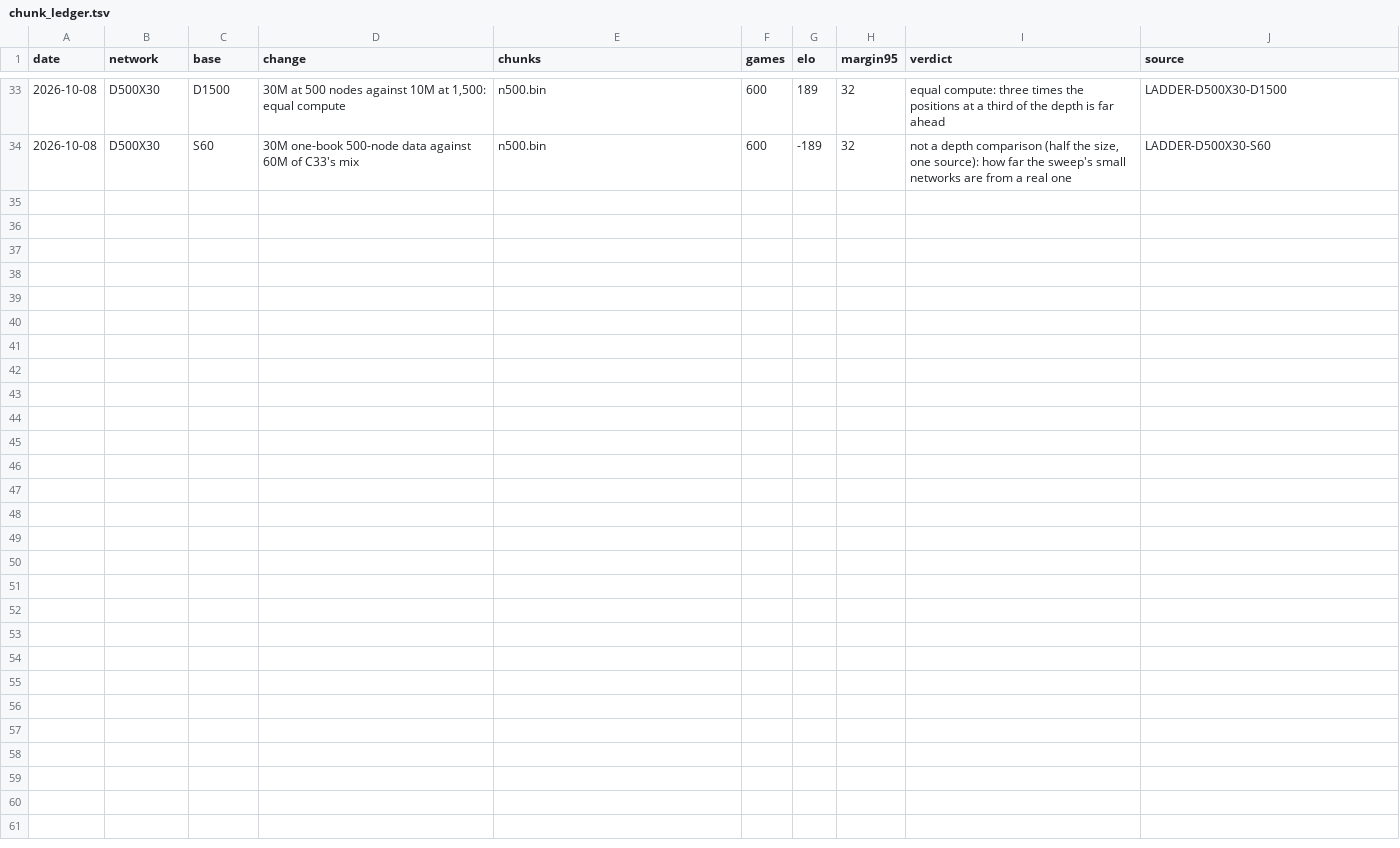
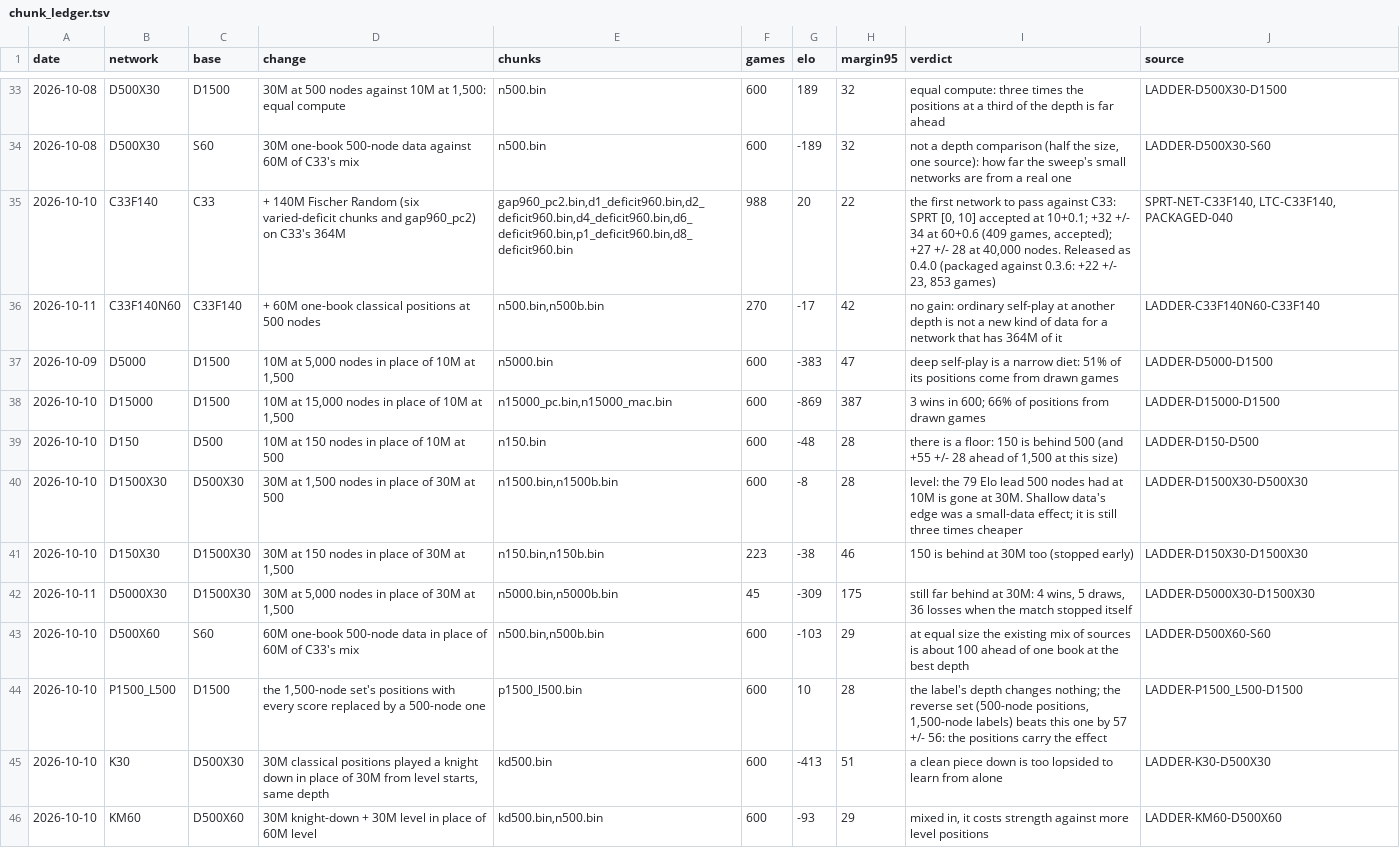
Before and after one commit to NickDrohan/machete, a TSV file: catalog/chunk_ledger.tsv, drawn as a sheet; only a part is shown, gaps mark what is left out; the diff names each change by its address in the sheet, - before the commit and + after, or states it on an @@ line.

Commit message:
catalog: 0.4.0's network, the 30M depth sweep, the knight-down set and the growing 15,000-node set

```diff
--- a/catalog/chunk_ledger.tsv
+++ b/catalog/chunk_ledger.tsv
+row 35: 2026-10-10 | C33F140 | C33 | + 140M Fischer Random (six varied-deficit chunks and gap960_pc2) on C33's 364M | gap960_pc2.bin,d1_deficit960.bin,d2_deficit960.bin,d4_deficit960.bin,d6_deficit960.bin,p1_deficit960.bin,d8_deficit960.bin | 988 | 20 | 22 | the first network to pass against C33: SPRT [0, 10] accepted at 10+0.1; +32 +/- 34 at 60+0.6 (409 games, accepted); +27 +/- 28 at 40,000 nodes. Released as 0.4.0 (packaged against 0.3.6: +22 +/- 23, 853 games) | SPRT-NET-C33F140, LTC-C33F140, PACKAGED-040
+row 36: 2026-10-11 | C33F140N60 | C33F140 | + 60M one-book classical positions at 500 nodes | n500.bin,n500b.bin | 270 | -17 | 42 | no gain: ordinary self-play at another depth is not a new kind of data for a network that has 364M of it | LADDER-C33F140N60-C33F140
+row 37: 2026-10-09 | D5000 | D1500 | 10M at 5,000 nodes in place of 10M at 1,500 | n5000.bin | 600 | -383 | 47 | deep self-play is a narrow diet: 51% of its positions come from drawn games | LADDER-D5000-D1500
+row 38: 2026-10-10 | D15000 | D1500 | 10M at 15,000 nodes in place of 10M at 1,500 | n15000_pc.bin,n15000_mac.bin | 600 | -869 | 387 | 3 wins in 600; 66% of positions from drawn games | LADDER-D15000-D1500
+row 39: 2026-10-10 | D150 | D500 | 10M at 150 nodes in place of 10M at 500 | n150.bin | 600 | -48 | 28 | there is a floor: 150 is behind 500 (and +55 +/- 28 ahead of 1,500 at this size) | LADDER-D150-D500
+row 40: 2026-10-10 | D1500X30 | D500X30 | 30M at 1,500 nodes in place of 30M at 500 | n1500.bin,n1500b.bin | 600 | -8 | 28 | level: the 79 Elo lead 500 nodes had at 10M is gone at 30M. Shallow data's edge was a small-data effect; it is still three times cheaper | LADDER-D1500X30-D500X30
+row 41: 2026-10-10 | D150X30 | D1500X30 | 30M at 150 nodes in place of 30M at 1,500 | n150.bin,n150b.bin | 223 | -38 | 46 | 150 is behind at 30M too (stopped early) | LADDER-D150X30-D1500X30
+row 42: 2026-10-11 | D5000X30 | D1500X30 | 30M at 5,000 nodes in place of 30M at 1,500 | n5000.bin,n5000b.bin | 45 | -309 | 175 | still far behind at 30M: 4 wins, 5 draws, 36 losses when the match stopped itself | LADDER-D5000X30-D1500X30
+row 43: 2026-10-10 | D500X60 | S60 | 60M one-book 500-node data in place of 60M of C33's mix | n500.bin,n500b.bin | 600 | -103 | 29 | at equal size the existing mix of sources is about 100 ahead of one book at the best depth | LADDER-D500X60-S60
+row 44: 2026-10-10 | P1500_L500 | D1500 | the 1,500-node set's positions with every score replaced by a 500-node one | p1500_l500.bin | 600 | 10 | 28 | the label's depth changes nothing; the reverse set (500-node positions, 1,500-node labels) beats this one by 57 +/- 56: the positions carry the effect | LADDER-P1500_L500-D1500
+row 45: 2026-10-10 | K30 | D500X30 | 30M classical positions played a knight down in place of 30M from level starts, same depth | kd500.bin | 600 | -413 | 51 | a clean piece down is too lopsided to learn from alone | LADDER-K30-D500X30
+row 46: 2026-10-10 | KM60 | D500X60 | 30M knight-down + 30M level in place of 60M level | kd500.bin,n500.bin | 600 | -93 | 29 | mixed in, it costs strength against more level positions | LADDER-KM60-D500X60
```
Also changed, not shown: 3 other files.
